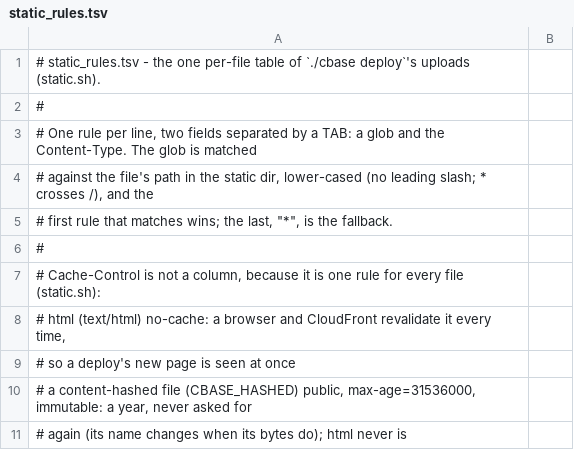
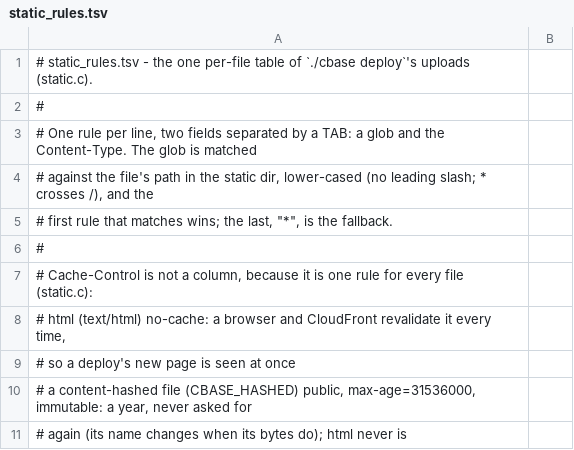
Before and after one commit to alexsave/cbase, a TSV file: tools/cbase.d/static_rules.tsv, drawn as a sheet; only a part is shown.

Commit message:
docs and Makefile: the deploy tool is the C program that tools/cbase launches
README's deploy section says the tool is a C program that tools/cbase builds on first use; it needs
make and a C compiler, which ./cbase deploy already needs for the serve binary; apps invoke it as
before. Its usage block is unchanged and matches the C tool's --help byte for byte. The Makefile's
cbase-tool-test and cbase-vm-test depend on cbase-cli, so the oracle runs the built binary, and the
comments describe the C tool rather than a shell one. vm_boot.sh and static_rules.tsv name the file
that now owns their rule (comment lines only; the boot render drops them).

```diff
--- a/tools/cbase.d/static_rules.tsv
+++ b/tools/cbase.d/static_rules.tsv
@@ -1,2 +1,2 @@
-# static_rules.tsv - the one per-file table of `./cbase deploy`'s uploads (static.sh).
+# static_rules.tsv - the one per-file table of `./cbase deploy`'s uploads (static.c).
 #
@@ -6,3 +6,3 @@
 #
-# Cache-Control is not a column, because it is one rule for every file (static.sh):
+# Cache-Control is not a column, because it is one rule for every file (static.c):
 #   html (text/html)                     no-cache: a browser and CloudFront revalidate it every time,
```
Also changed, not shown: 3 other files.
